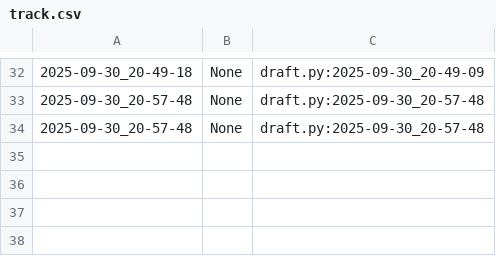
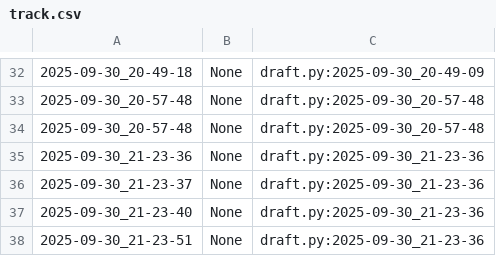
Before and after one commit to qxcode-course/poo-rc-bloco-a-mariana-dd, a CSV file: poo/.tko/track/toalha/track.csv, drawn as a sheet; only a part is shown, gaps mark what is left out.

```diff
--- a/poo/.tko/track/toalha/track.csv
+++ b/poo/.tko/track/toalha/track.csv
@@ -34 +34,5 @@
 2025-09-30_20-57-48,None,draft.py:2025-09-30_20-57-48
+2025-09-30_21-23-36,None,draft.py:2025-09-30_21-23-36
+2025-09-30_21-23-37,None,draft.py:2025-09-30_21-23-36
+2025-09-30_21-23-40,None,draft.py:2025-09-30_21-23-36
+2025-09-30_21-23-51,None,draft.py:2025-09-30_21-23-36
```
Also changed, not shown: 10 other files.
